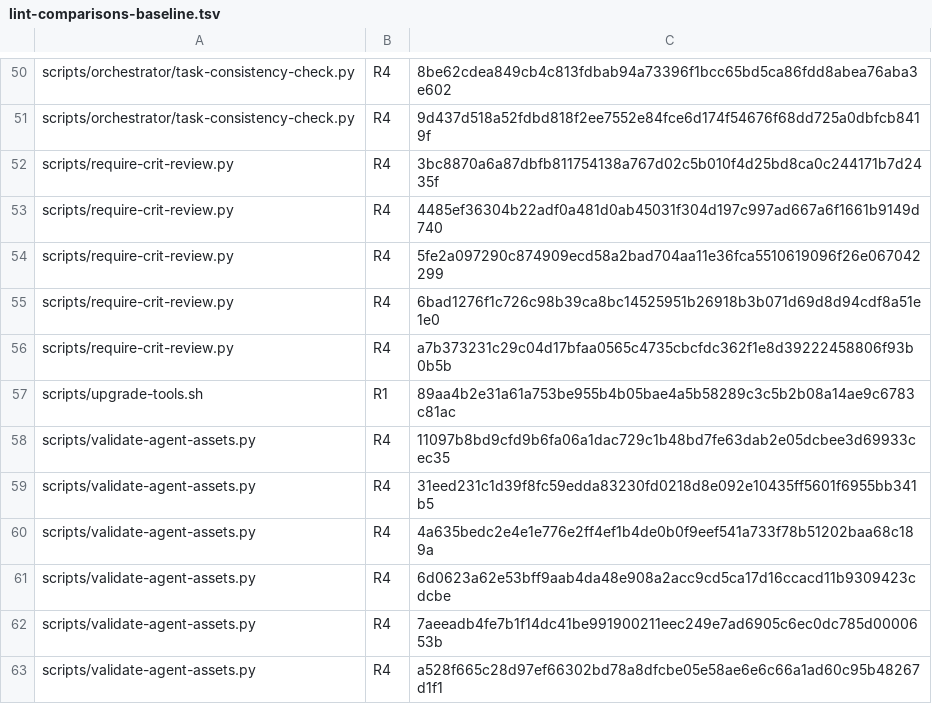
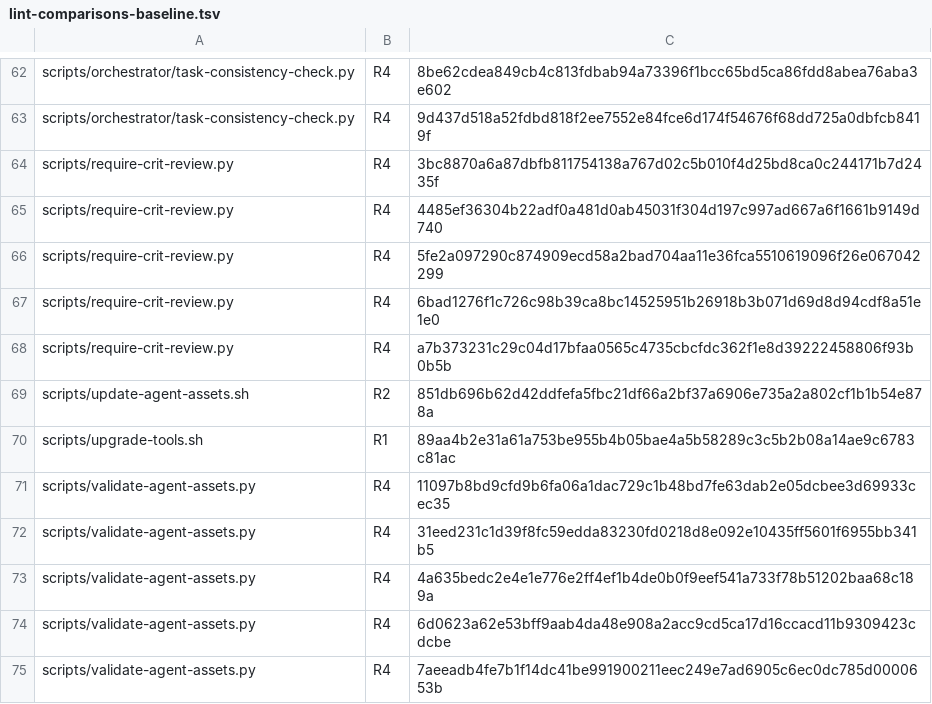
Before and after one commit to mryfmo/dotfiles, a TSV file: scripts/lint-comparisons-baseline.tsv, drawn as a sheet; only a part is shown, gaps mark what is left out; the shorter side is filled out with more unchanged rows; the diff covers the shown part only.

```diff
--- a/scripts/lint-comparisons-baseline.tsv
+++ b/scripts/lint-comparisons-baseline.tsv
@@ -56,2 +68,3 @@ scripts/require-crit-review.py	R4	6bad1276f1c726c98b39ca8bc14525951b26918b3b071d
 scripts/require-crit-review.py	R4	a7b373231c29c04d17bfaa0565c4735cbcfdc362f1e8d39222458806f93b0b5b
+scripts/update-agent-assets.sh	R2	851db696b62d42ddfefa5fbc21df66a2bf37a6906e735a2a802cf1b1b54e878a
 scripts/upgrade-tools.sh	R1	89aa4b2e31a61a753be955b4b05bae4a5b58289c3c5b2b08a14ae9c6783c81ac
```
Also changed, not shown: 12 added rows elsewhere in this file, 2 other files.
